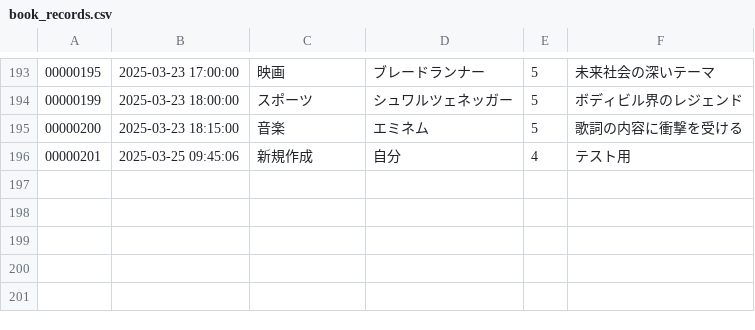
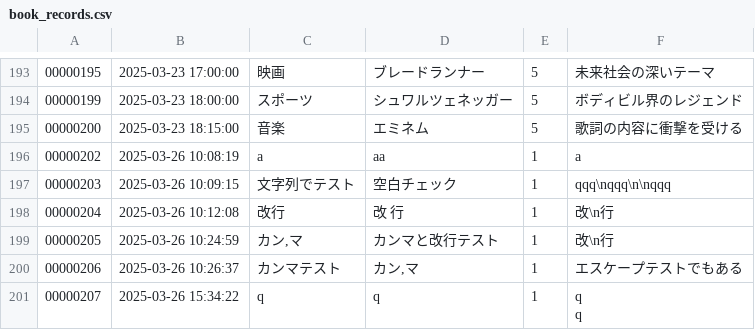
Before and after one commit to stskri/book-records, a CSV file: book_records.csv, drawn as a sheet; only a part is shown, gaps mark what is left out; removed rows and columns are numbered as before the commit, all else as after; ↵ is a line break in a cell; the diff names each change by its address in the sheet, - before the commit and + after, or states it on an @@ line.

Commit message:
Change the value passed to edit-page to id only

```diff
--- a/book_records.csv
+++ b/book_records.csv
-row 196: 00000201 | 2025-03-25 09:45:06 | 新規作成 | 自分 | 4 | テスト用
+row 196: 00000202 | 2025-03-26 10:08:19 | a | aa | 1 | a
+row 197: 00000203 | 2025-03-26 10:09:15 | 文字列でテスト | 空白チェック | 1 | qqq\nqqq\n\nqqq
+row 198: 00000204 | 2025-03-26 10:12:08 | 改行 | 改 行 | 1 | 改\n行
+row 199: 00000205 | 2025-03-26 10:24:59 | カン,マ | カンマと改行テスト | 1 | 改\n行
+row 200: 00000206 | 2025-03-26 10:26:37 | カンマテスト | カン,マ | 1 | エスケープテストでもある
+row 201: 00000207 | 2025-03-26 15:34:22 | q | q | 1 | q ↵ q
```
Also changed, not shown: 6 other files.
